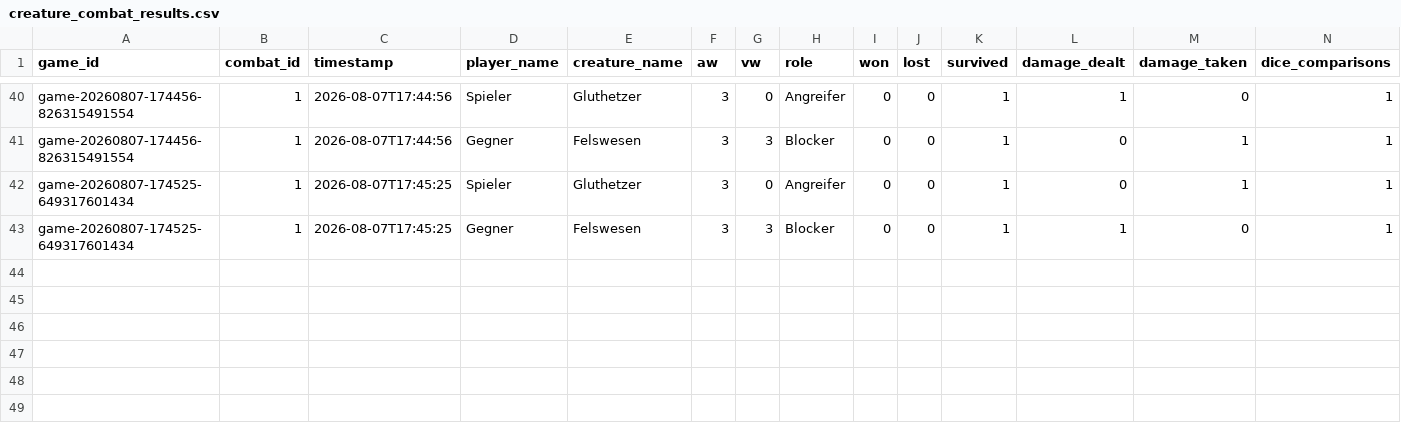
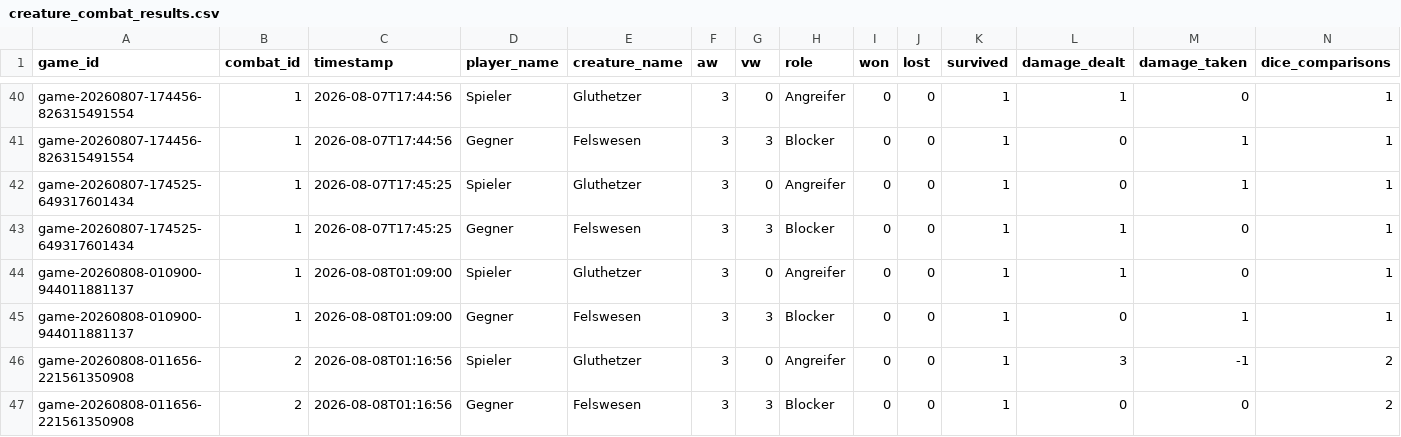
Before and after one commit to nicklasmichel/card_game, a CSV file: stats/data/creature_combat_results.csv, drawn as a sheet; only a part is shown, gaps mark what is left out.

```diff
--- a/stats/data/creature_combat_results.csv
+++ b/stats/data/creature_combat_results.csv
@@ -43 +43,5 @@ game-20260807-174525-649317601434,1,2026-08-07T17:45:25,Spieler,Gluthetzer,3,0,A
 game-20260807-174525-649317601434,1,2026-08-07T17:45:25,Gegner,Felswesen,3,3,Blocker,0,0,1,1,0,1
+game-20260808-010900-944011881137,1,2026-08-08T01:09:00,Spieler,Gluthetzer,3,0,Angreifer,0,0,1,1,0,1
+game-20260808-010900-944011881137,1,2026-08-08T01:09:00,Gegner,Felswesen,3,3,Blocker,0,0,1,0,1,1
+game-20260808-011656-221561350908,2,2026-08-08T01:16:56,Spieler,Gluthetzer,3,0,Angreifer,0,0,1,3,-1,2
+game-20260808-011656-221561350908,2,2026-08-08T01:16:56,Gegner,Felswesen,3,3,Blocker,0,0,1,0,0,2
```
Also changed, not shown: 21 other files.
